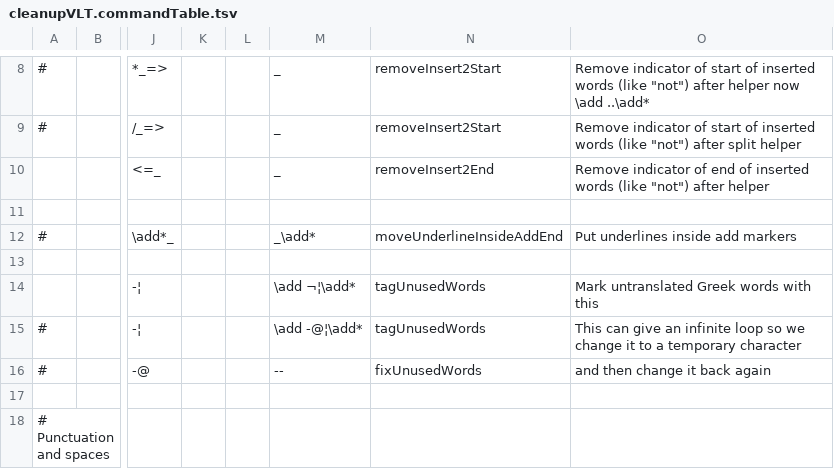
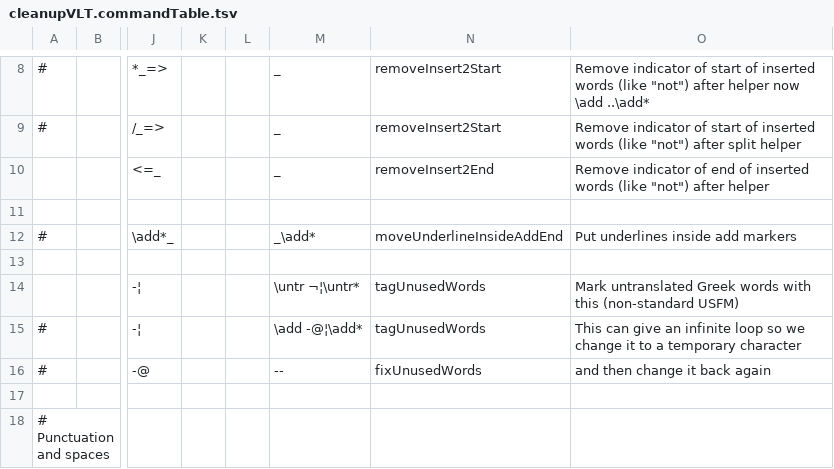
Before and after one commit to Freely-Given-org/OpenEnglishTranslation--OET, a TSV file: scripts/ScriptedVLTUpdates/cleanupVLT.commandTable.tsv, drawn as a sheet; only a part is shown, gaps mark what is left out; the diff names each change by its address in the sheet, - before the commit and + after, or states it on an @@ line.

```diff
--- a/scripts/ScriptedVLTUpdates/cleanupVLT.commandTable.tsv
+++ b/scripts/ScriptedVLTUpdates/cleanupVLT.commandTable.tsv
-M14: \add ¬¦\add*
+M14: \untr ¬¦\untr*
-O14: …with this
+O14: …with this (non-standard USFM)
```
Also changed, not shown: 2 other files.
